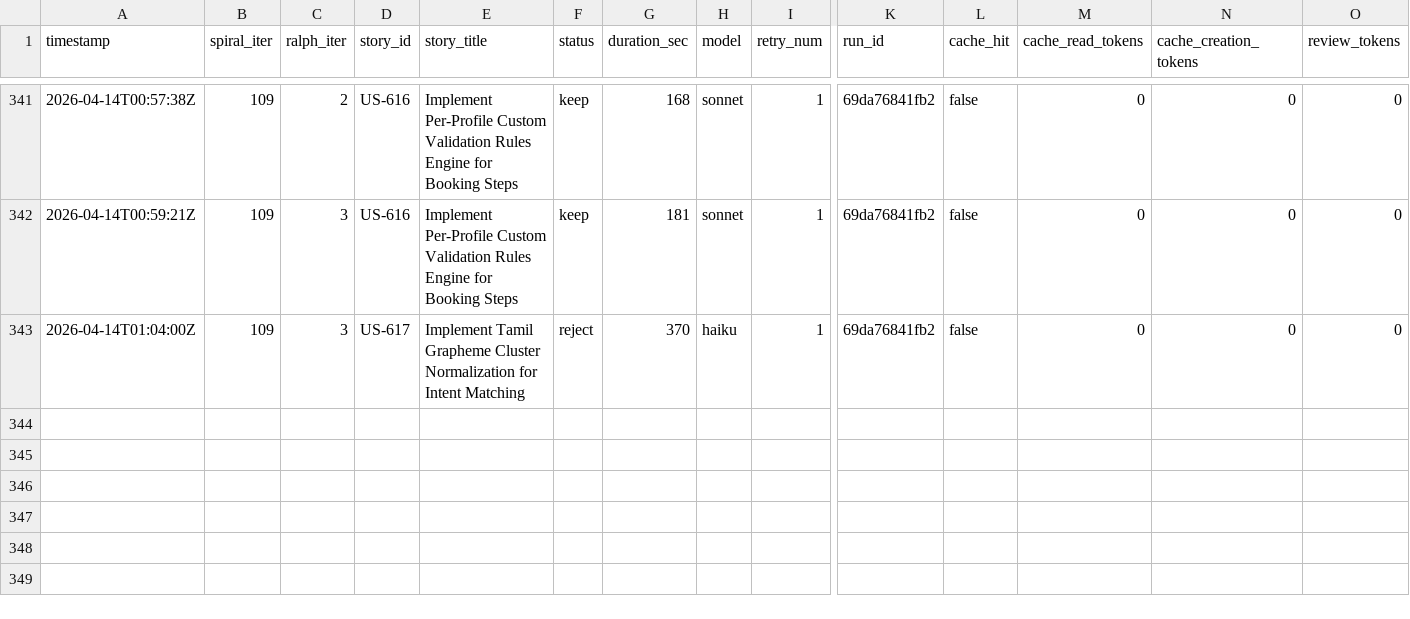
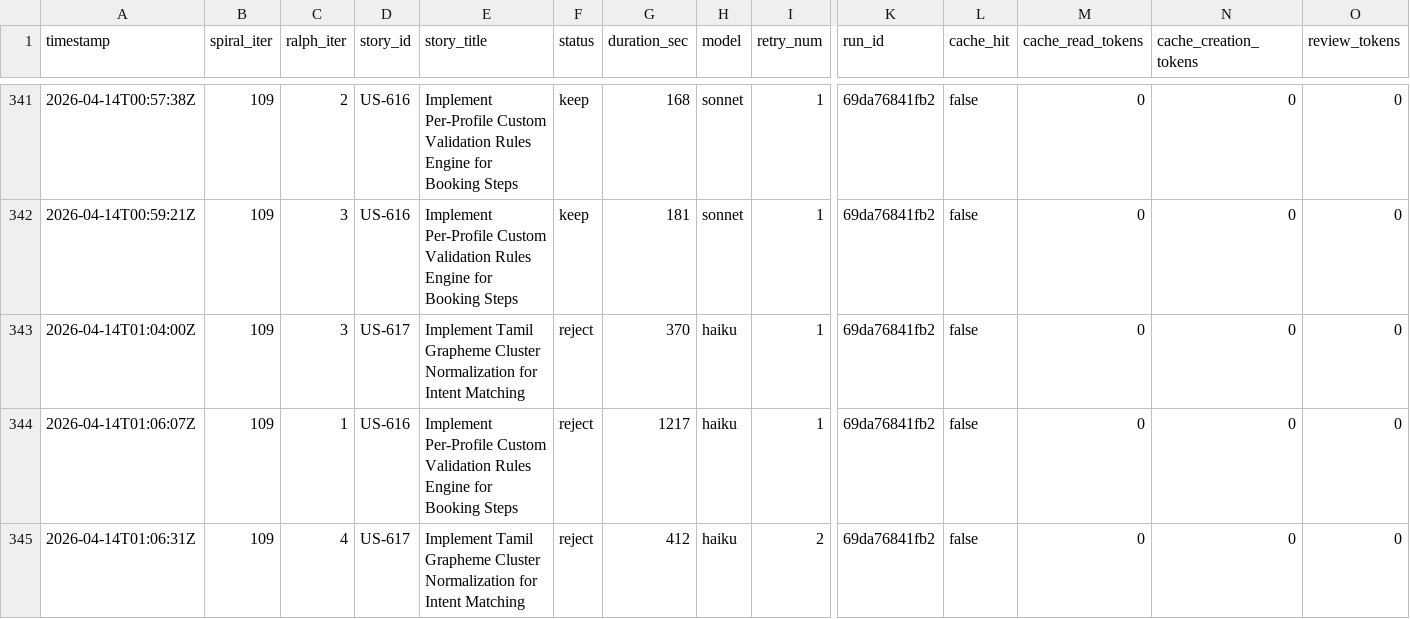
Before and after one commit to wenjyue84/rainbow-ai, a TSV file: results.tsv, drawn as a sheet; only a part is shown, gaps mark what is left out; rows hold the shown columns only; the diff names each change by its address in the sheet, - before the commit and + after, or states it on an @@ line.

```diff
--- a/results.tsv
+++ b/results.tsv
+row 344: 2026-04-14T01:06:07Z | 109 | 1 | US-616 | Implement Per-Profile Custom Validation Rules Engine for Booking Steps | reject | 1217 | haiku | 1 | 69da76841fb2 | false | 0 | 0 | 0
+row 345: 2026-04-14T01:06:31Z | 109 | 4 | US-617 | Implement Tamil Grapheme Cluster Normalization for Intent Matching | reject | 412 | haiku | 2 | 69da76841fb2 | false | 0 | 0 | 0
```
Also changed, not shown: 3 other files.
